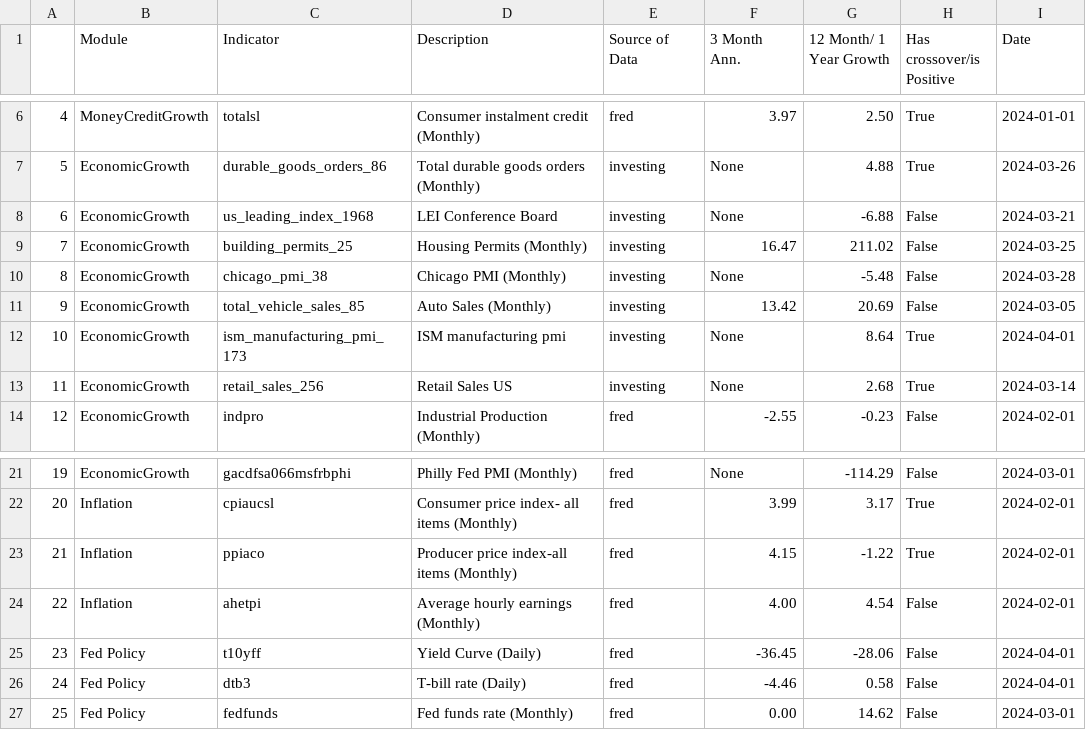
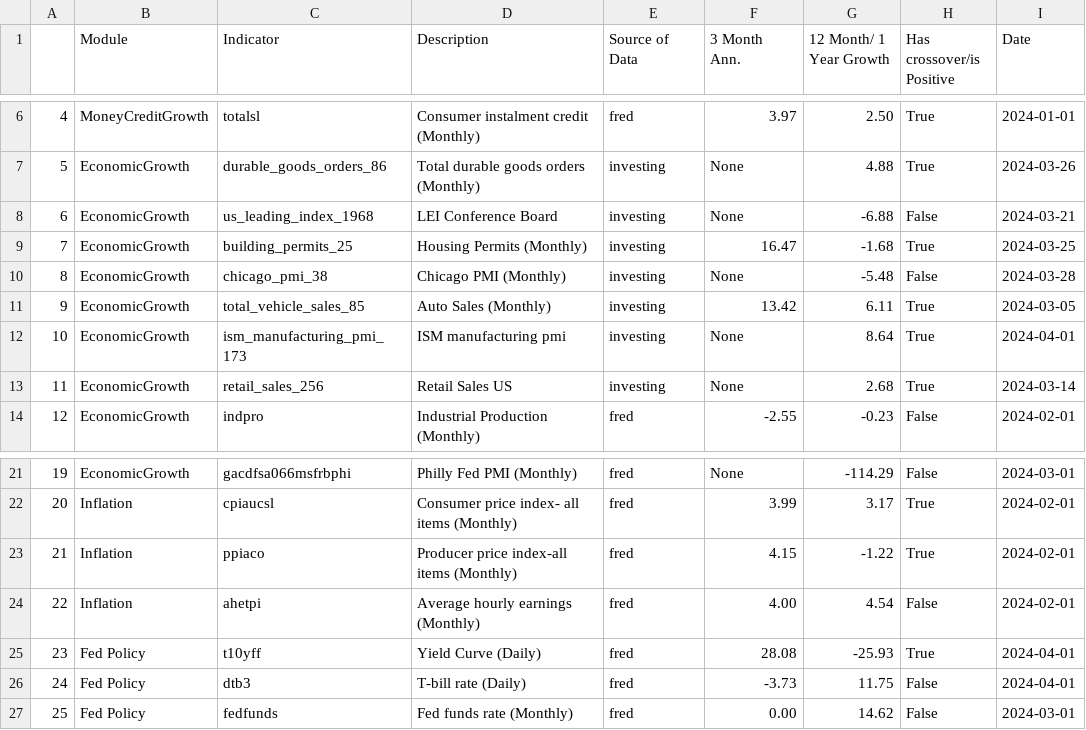
Before and after one commit to Mono98ui/newMacro, a CSV file: reportGrowthrate.csv, drawn as a sheet; only a part is shown, gaps mark what is left out.

```diff
--- a/reportGrowthrate.csv
+++ b/reportGrowthrate.csv
@@ -8,5 +8,5 @@
 6,EconomicGrowth,us_leading_index_1968,LEI Conference Board ,investing,None,-6.88,False,2024-03-21
-7,EconomicGrowth,building_permits_25,Housing Permits (Monthly),investing,16.47,211.02,False,2024-03-25
+7,EconomicGrowth,building_permits_25,Housing Permits (Monthly),investing,16.47,-1.68,True,2024-03-25
 8,EconomicGrowth,chicago_pmi_38,Chicago PMI (Monthly),investing,None,-5.48,False,2024-03-28
-9,EconomicGrowth,total_vehicle_sales_85,Auto Sales (Monthly),investing,13.42,20.69,False,2024-03-05
+9,EconomicGrowth,total_vehicle_sales_85,Auto Sales (Monthly),investing,13.42,6.11,True,2024-03-05
 10,EconomicGrowth,ism_manufacturing_pmi_173,ISM manufacturing pmi,investing,None,8.64,True,2024-04-01
@@ -24,4 +24,4 @@
 22,Inflation,ahetpi,Average hourly earnings (Monthly),fred,4.00,4.54,False,2024-02-01
-23,Fed Policy,t10yff,Yield Curve (Daily),fred,-36.45,-28.06,False,2024-04-01
-24,Fed Policy,dtb3,T-bill rate (Daily),fred,-4.46,0.58,False,2024-04-01
+23,Fed Policy,t10yff,Yield Curve (Daily),fred,28.08,-25.93,True,2024-04-01
+24,Fed Policy,dtb3,T-bill rate (Daily),fred,-3.73,11.75,False,2024-04-01
 25,Fed Policy,fedfunds,Fed funds rate (Monthly),fred,0.00,14.62,False,2024-03-01
```
Also changed, not shown: 3 other files.
